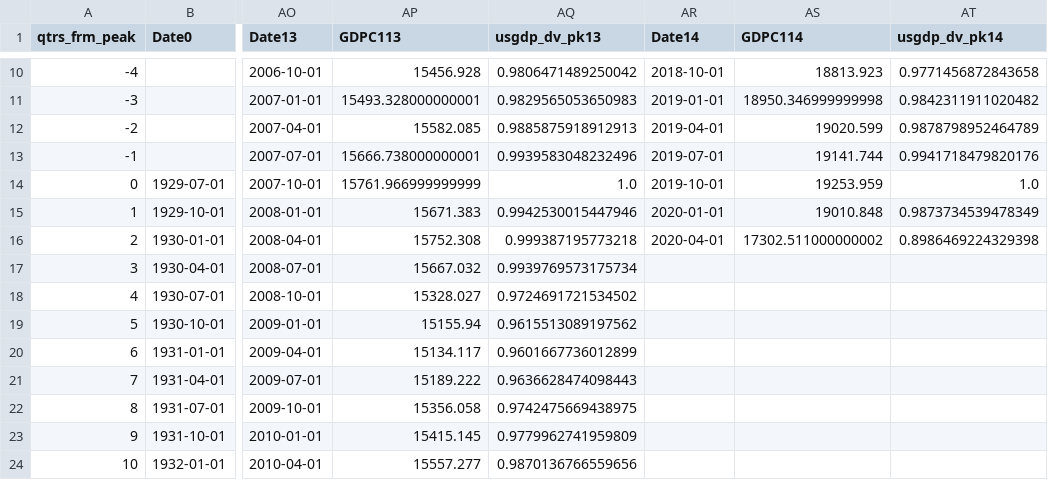
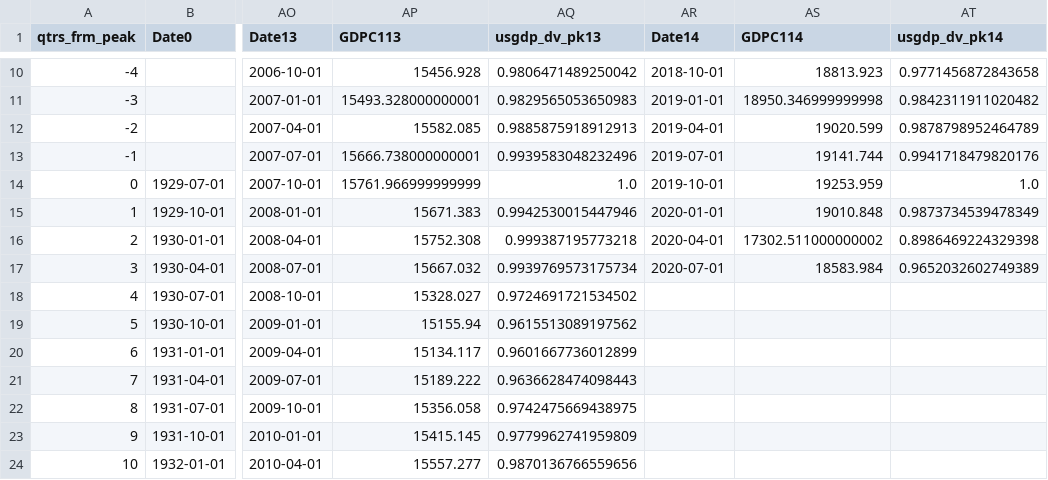
Before and after one commit to OpenSourceEcon/USgdp_NormPeakPlot, a CSV file: data/usgdp_pk_2020-07-01.csv (was data/usgdp_pk_2020-04-01.csv), drawn as a sheet; only a part is shown, gaps mark what is left out; the diff names each change by its address in the sheet, - before the commit and + after, or states it on an @@ line.

Commit message:
Updated GDP norm peak plot for 2020Q3 data

```diff
--- a/data/usgdp_pk_2020-04-01.csv
+++ b/data/usgdp_pk_2020-07-01.csv
-AR17 (Date14): (empty)
+AR17 (Date14): 2020-07-01
-AS17 (GDPC114): (empty)
+AS17 (GDPC114): 18583.984
-AT17 (usgdp_dv_pk14): (empty)
+AT17 (usgdp_dv_pk14): 0.9652032602749389
```
Also changed, not shown: data/usgdp_2020-07-01.csv, 9 other files.
